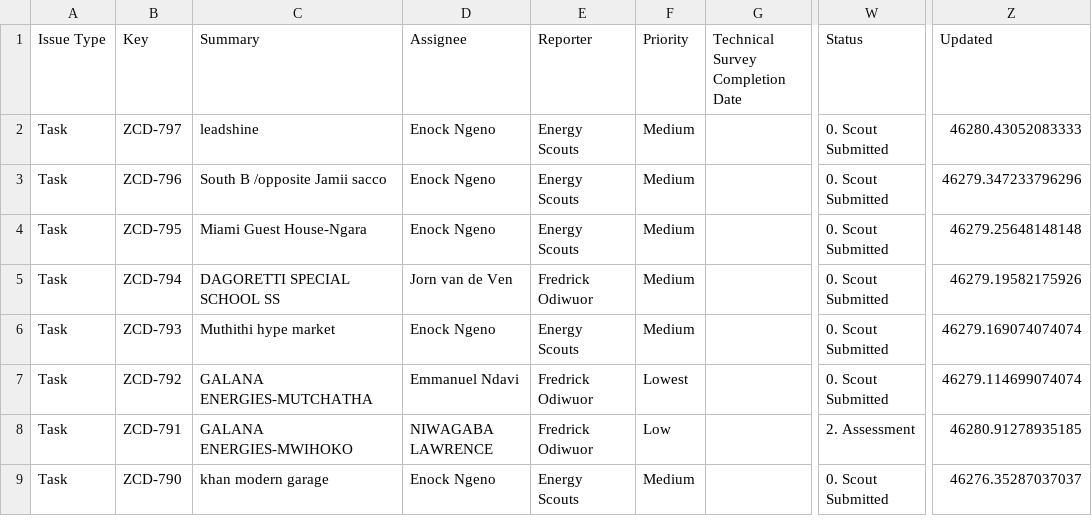
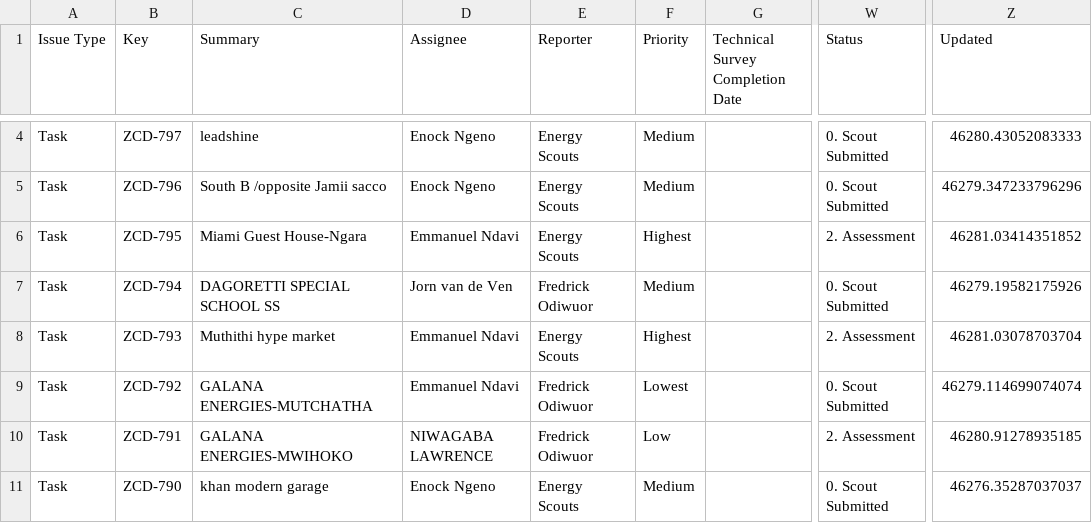
Before and after one commit to keithkinuthiakamauzeno/Network-Overview-Dashboard, a CSV file: data/pipeline.csv, drawn as a sheet; only a part is shown, gaps mark what is left out; addresses are those after the commit; the diff covers the shown part only; the diff names each change by its address in the sheet, - before the commit and + after, or states it on an @@ line.

```diff
--- a/data/pipeline.csv
+++ b/data/pipeline.csv
-D6 (Assignee): Enock Ngeno
+D6 (Assignee): Emmanuel Ndavi
-F6 (Priority): Medium
+F6 (Priority): Highest
-W6 (Status): 0. Scout Submitted
+W6 (Status): 2. Assessment
-Z6 (Updated): 46279.25648148148
+Z6 (Updated): 46281.03414351852
-D8 (Assignee): Enock Ngeno
+D8 (Assignee): Emmanuel Ndavi
-F8 (Priority): Medium
+F8 (Priority): Highest
-W8 (Status): 0. Scout Submitted
+W8 (Status): 2. Assessment
-Z8 (Updated): 46279.169074074074
+Z8 (Updated): 46281.03078703704
```
Also changed, not shown: 2 added rows and 61 edited cells elsewhere in this file.
